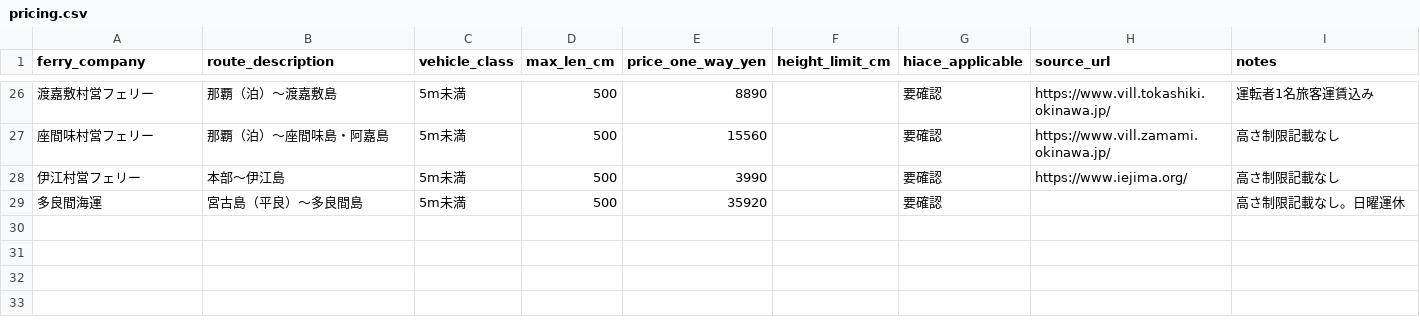
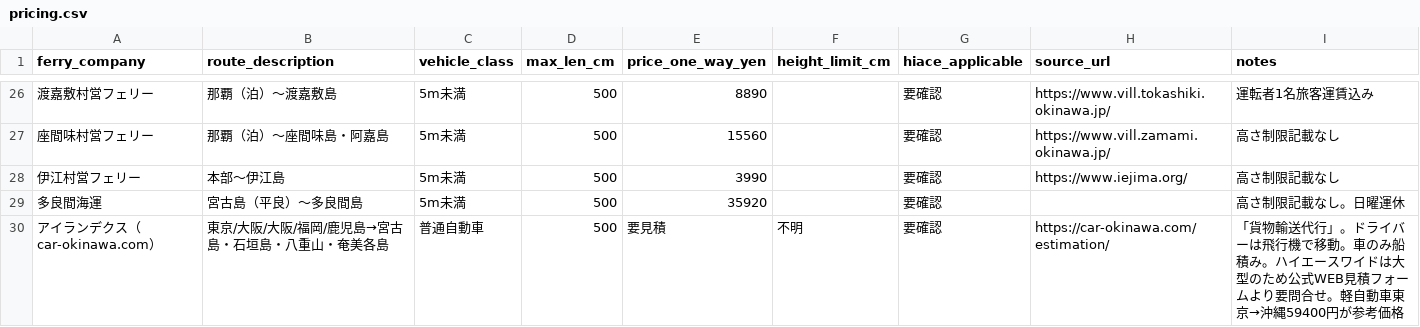
Before and after one commit to wherethereisawillthereisaway2026/car-ferry-map, a CSV file: data/pricing.csv, drawn as a sheet; only a part is shown, gaps mark what is left out.

```diff
--- a/data/pricing.csv
+++ b/data/pricing.csv
@@ -29 +29,2 @@ ferry_company,route_description,vehicle_class,max_len_cm,price_one_way_yen,heigh
 多良間海運,宮古島（平良）〜多良間島,5m未満,500,35920,,要確認,,高さ制限記載なし。日曜運休
+アイランデクス（car-okinawa.com）,東京/大阪/大阪/福岡/鹿児島→宮古島・石垣島・八重山・奄美各島,普通自動車,500,要見積,不明,要確認,https://car-okinawa.com/estimation/,「貨物輸送代行」。ドライバーは飛行機で移動。車のみ船積み。ハイエースワイドは大型のため公式WEB見積フォームより要問合せ。軽自動車東京→沖縄59400円が参考価格
```
Also changed, not shown: data/islands.csv, data/ports.csv, 10 other files.
